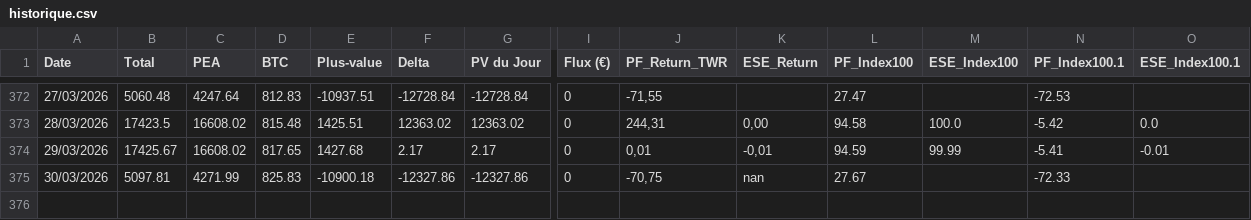
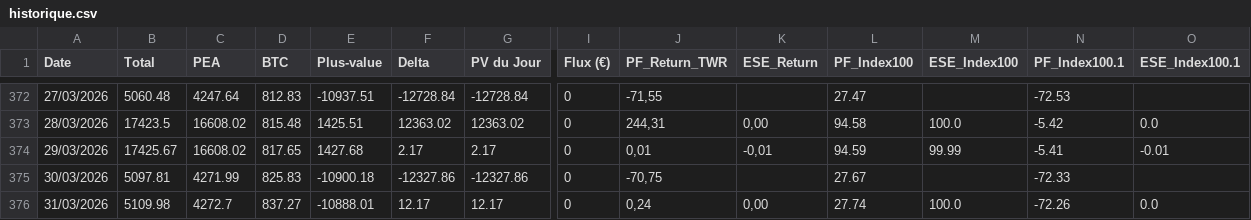
Before and after one commit to louisjournet91-code/patrimoine-app, a CSV file: historique.csv, drawn as a sheet; only a part is shown, gaps mark what is left out; rows hold the shown columns only; the diff names each change by its address in the sheet, - before the commit and + after, or states it on an @@ line.

```diff
--- a/historique.csv
+++ b/historique.csv
-K375 (ESE_Return): nan
+K375 (ESE_Return): (empty)
+row 376: 31/03/2026 | 5109.98 | 4272.7 | 837.27 | -10888.01 | 12.17 | 12.17 | 0 | 0,24 | 0,00 | 27.74 | 100.0 | -72.26 | 0.0
```
